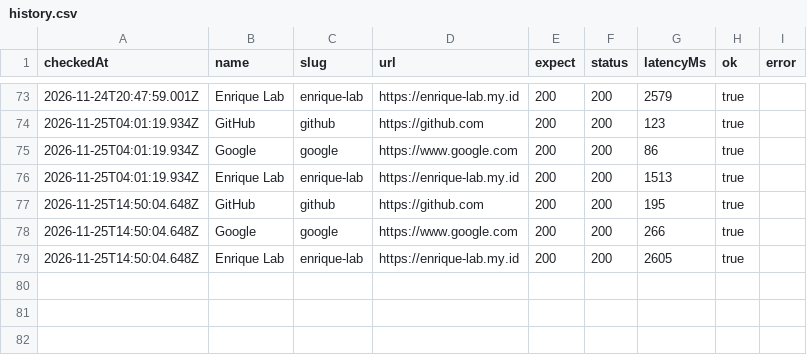
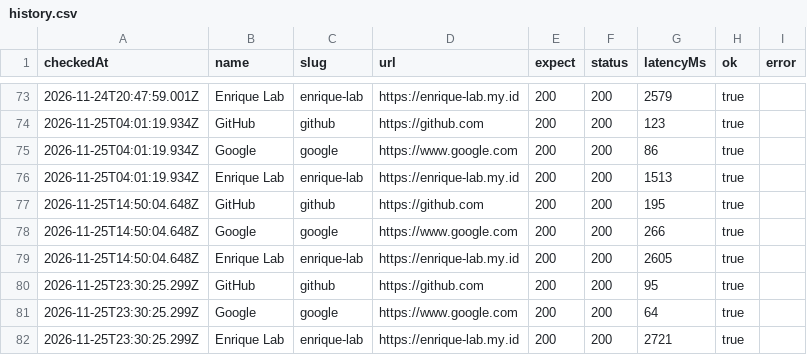
Before and after one commit to EnriqueMuhammad/site-pulse, a CSV file: data/history.csv, drawn as a sheet; only a part is shown, gaps mark what is left out.

```diff
--- a/data/history.csv
+++ b/data/history.csv
@@ -79 +79,4 @@ checkedAt,name,slug,url,expect,status,latencyMs,ok,error
 2026-11-25T14:50:04.648Z,Enrique Lab,enrique-lab,https://enrique-lab.my.id,200,200,2605,true,
+2026-11-25T23:30:25.299Z,GitHub,github,https://github.com,200,200,95,true,
+2026-11-25T23:30:25.299Z,Google,google,https://www.google.com,200,200,64,true,
+2026-11-25T23:30:25.299Z,Enrique Lab,enrique-lab,https://enrique-lab.my.id,200,200,2721,true,
```
Also changed, not shown: 6 other files.
